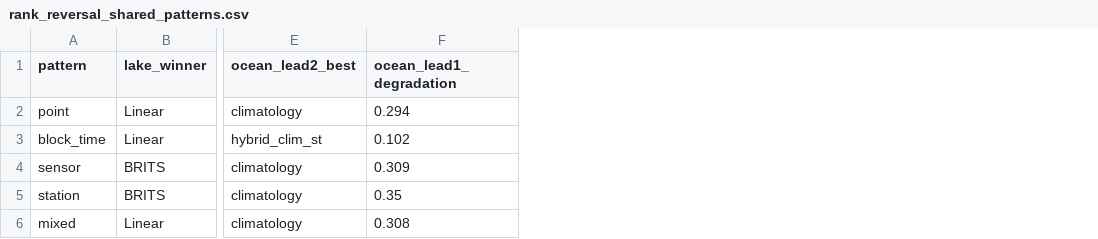
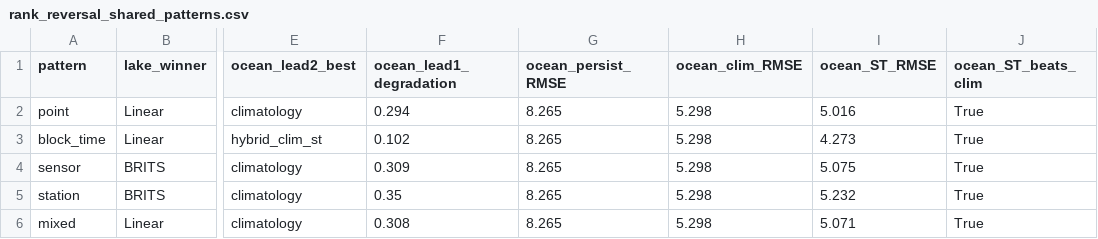
Before and after one commit to Az0998/maskview-aquatic-protocol, a CSV file: results/tables/rank_reversal_shared_patterns.csv, drawn as a sheet; only a part is shown, gaps mark what is left out; the diff names each change by its address in the sheet, - before the commit and + after, or states it on an @@ line.

Commit message:
Advance Paper A: manuscript draft, pattern schematic, ocean simple baselines.
Add JHI abstract/introduction/results, dual-media mask figure, and persist/climatology vs Transformer comparison under Mask-View.

```diff
--- a/results/tables/rank_reversal_shared_patterns.csv
+++ b/results/tables/rank_reversal_shared_patterns.csv
+column G (ocean_persist_RMSE), rows 2-6: all 8.265
+column H (ocean_clim_RMSE), rows 2-6: all 5.298
+column I (ocean_ST_RMSE), rows 2-6: 5.016 | 4.273 | 5.075 | 5.232 | 5.071
+column J (ocean_ST_beats_clim), rows 2-6: all True
```
Also changed, not shown: 12 other files.
